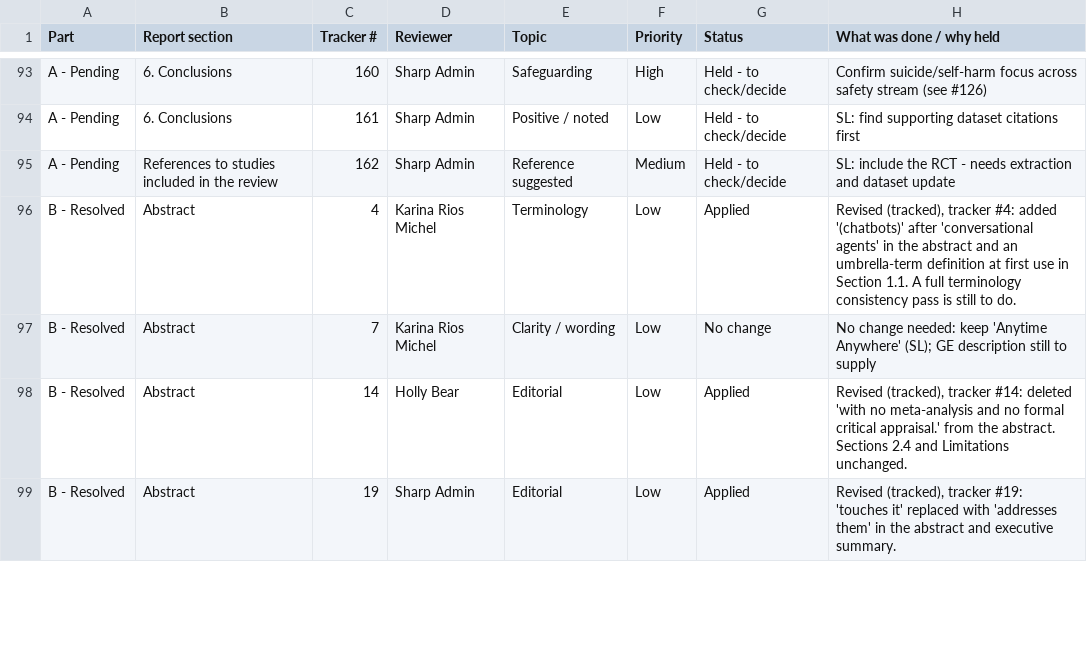
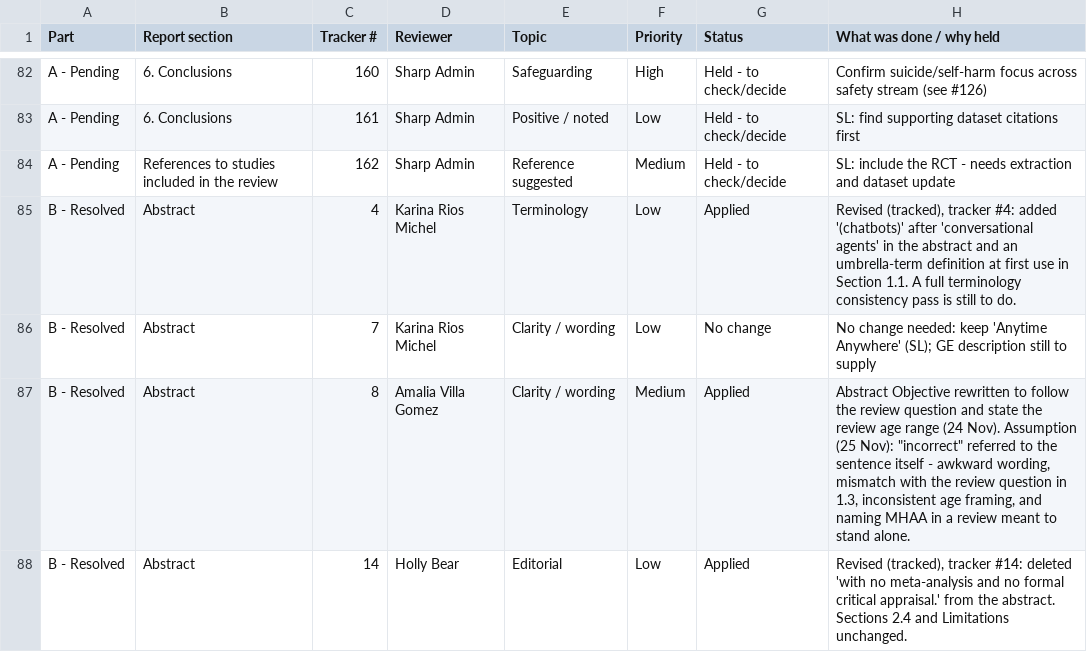
Before and after one commit to sawalee-3ie/mhaa-ge-rapid-review-revisions-Nov, a CSV file: Report-revision/RR_tracked_revision_log_Nov-24-2026.csv, drawn as a sheet; only a part is shown, gaps mark what is left out; the shorter side is filled out with more unchanged rows; the diff covers the shown part only.

```diff
--- a/Report-revision/RR_tracked_revision_log_Nov-24-2026.csv
+++ b/Report-revision/RR_tracked_revision_log_Nov-24-2026.csv
@@ -97,2 +86,3 @@ B - Resolved,Abstract,4,Karina Rios Michel,Terminology,Low,Applied,"Revised (tra
 B - Resolved,Abstract,7,Karina Rios Michel,Clarity / wording,Low,No change,No change needed: keep 'Anytime Anywhere' (SL); GE description still to supply
+B - Resolved,Abstract,8,Amalia Villa Gomez,Clarity / wording,Medium,Applied,"Abstract Objective rewritten to follow the review question and state the review age range (24 Nov). Assumption (25 Nov): ""incorrect"" referred to the sentence itself - awkward wording, mismatch with the review question in 1.3, inconsistent age framing, and naming MHAA in a review meant to stand alone."
 B - Resolved,Abstract,14,Holly Bear,Editorial,Low,Applied,"Revised (tracked), tracker #14: deleted 'with no meta-analysis and no formal critical appraisal.' from the abstract. Sections 2.4 and Limitations unchanged."
```
Also changed, not shown: 10 added rows, 11 removed rows and 3 edited cells elsewhere in this file, 4 other files.
